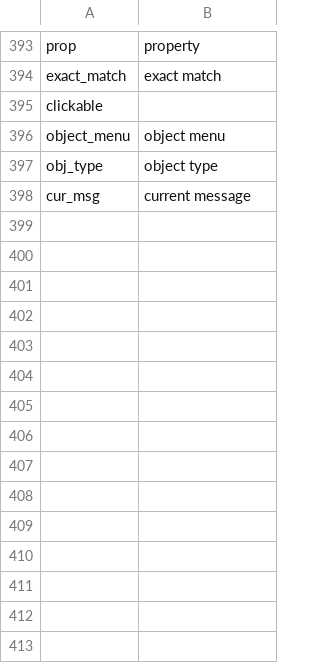
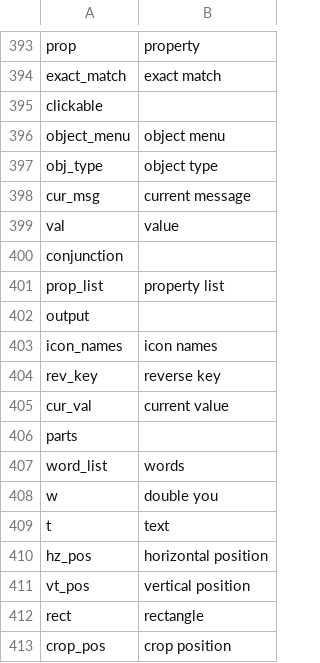
Before and after one commit to geobarry/kronenfeld_talon, a CSV file: lists/variables.csv, drawn as a sheet; only a part is shown, gaps mark what is left out.

Commit message:
power point picture cropping, moved variables to sub folder

```diff
--- a/lists/variables.csv
+++ b/lists/variables.csv
@@ -398 +398,16 @@ obj_type,object type
 cur_msg,current message
+val,value
+conjunction
+prop_list,property list
+output
+icon_names,icon names
+rev_key,reverse key
+cur_val,current value
+parts
+word_list,words
+w,double you
+t,text
+hz_pos,horizontal position
+vt_pos,vertical position
+rect,rectangle
+crop_pos,crop position
```
Also changed, not shown: lists/functions.csv, lists/persons.csv, 22 other files.
